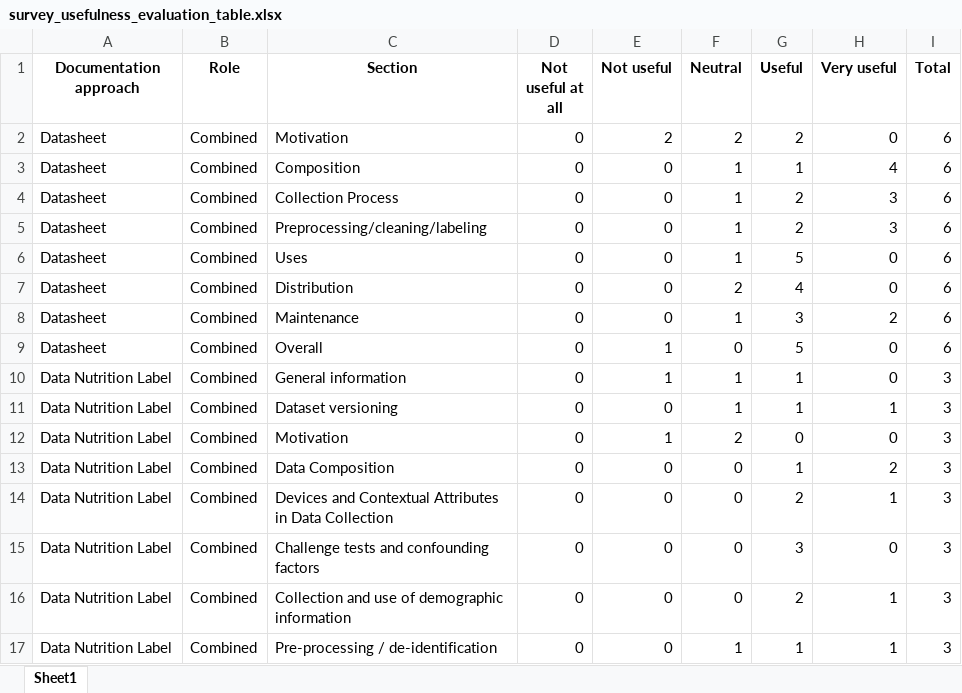
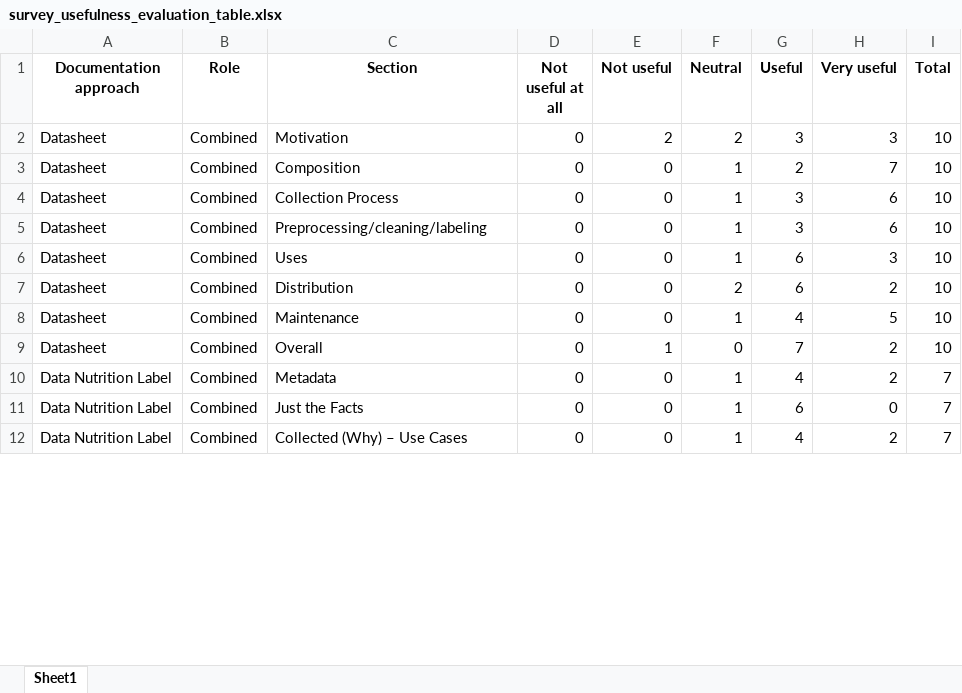
Before and after one commit to AI-READI/dataset-documentation-paper-code, an Excel workbook: outputs/survey_usefulness_evaluation_table.xlsx, sheet Sheet1, drawn as a sheet; only a part is shown; values as stored, in another font and other column widths than the file's, no borders; removed rows and columns are numbered as before the commit, all else as after; the diff covers the shown part only; the diff names each change by its address in the sheet, - before the commit and + after, or states it on an @@ line.

```diff
--- a/outputs/survey_usefulness_evaluation_table.xlsx (sheet Sheet1)
+++ b/outputs/survey_usefulness_evaluation_table.xlsx (sheet Sheet1)
-G2 (Useful): 2
+G2 (Useful): 3
-H2 (Very useful): 0
+H2 (Very useful): 3
-I2:I9 (Total): 6
+I2:I9 (Total): 10
-G3 (Useful): 1
+G3 (Useful): 2
-H3 (Very useful): 4
+H3 (Very useful): 7
-G4:G5 (Useful): 2
+G4:G5 (Useful): 3
-H4:H5 (Very useful): 3
+H4:H5 (Very useful): 6
-G6 (Useful): 5
+G6 (Useful): 6
-H6 (Very useful): 0
+H6 (Very useful): 3
-G7 (Useful): 4
+G7 (Useful): 6
-H7 (Very useful): 0
+H7 (Very useful): 2
-G8 (Useful): 3
+G8 (Useful): 4
-H8 (Very useful): 2
+H8 (Very useful): 5
-G9 (Useful): 5
+G9 (Useful): 7
-H9 (Very useful): 0
+H9 (Very useful): 2
-row 10: Data Nutrition Label | Combined | General information | 0 | 1 | 1 | 1 | 0 | 3
-C10 (Section): Dataset versioning
+C10 (Section): Metadata
-G10 (Useful): 1
+G10 (Useful): 4
-H10 (Very useful): 1
+H10 (Very useful): 2
-I10 (Total): 3
+I10 (Total): 7
-row 12: Data Nutrition Label | Combined | Motivation | 0 | 1 | 2 | 0 | 0 | 3
-row 13: Data Nutrition Label | Combined | Data Composition | 0 | 0 | 0 | 1 | 2 | 3
-row 14: Data Nutrition Label | Combined | Devices and Contextual Attributes in Data Collection | 0 | 0 | 0 | 2 | 1 | 3
-C11 (Section): Challenge tests and confounding factors
+C11 (Section): Just the Facts
-F11 (Neutral): 0
+F11 (Neutral): 1
-G11 (Useful): 3
+G11 (Useful): 6
-I11 (Total): 3
+I11 (Total): 7
-row 16: Data Nutrition Label | Combined | Collection and use of demographic information | 0 | 0 | 0 | 2 | 1 | 3
-C12 (Section): Pre-processing / de-identification
+C12 (Section): Collected (Why) – Use Cases
-G12 (Useful): 1
+G12 (Useful): 4
-H12 (Very useful): 1
+H12 (Very useful): 2
-I12 (Total): 3
+I12 (Total): 7
```
Also changed, not shown: 20 added rows, 15 removed rows and 75 edited cells elsewhere in this sheet, outputs/metadata_elements_count.xlsx, outputs/metadata_elements_from_st_not_in_any_doc.xlsx, 18 other files.
